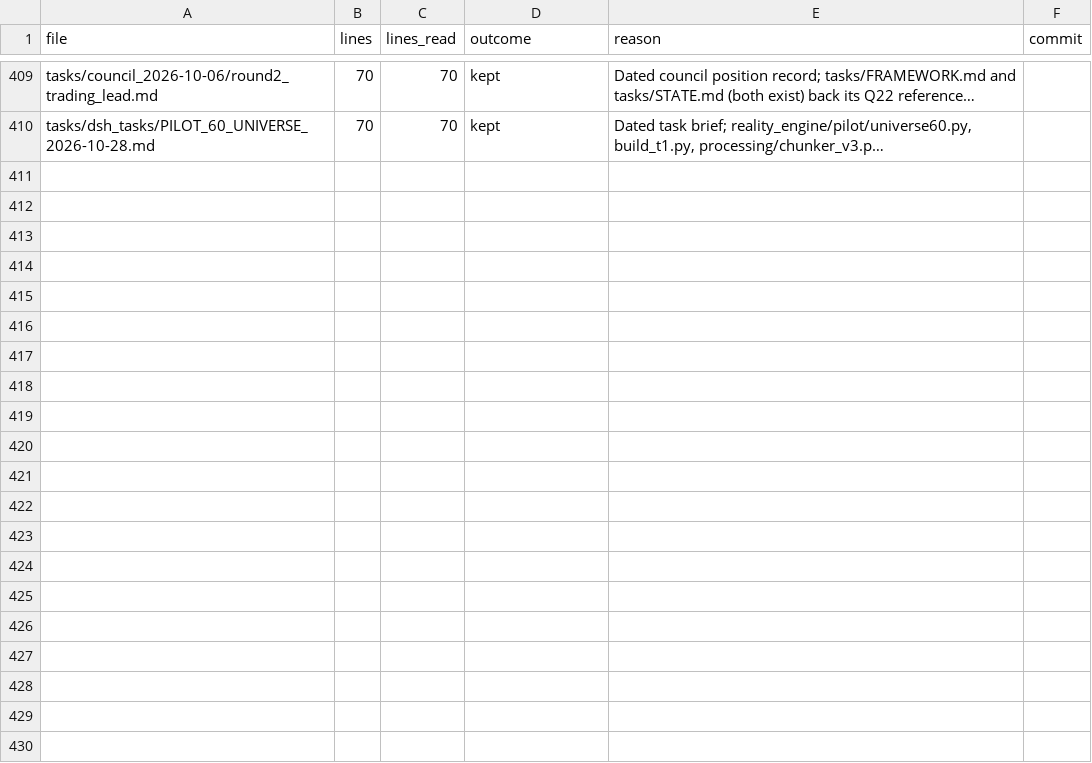
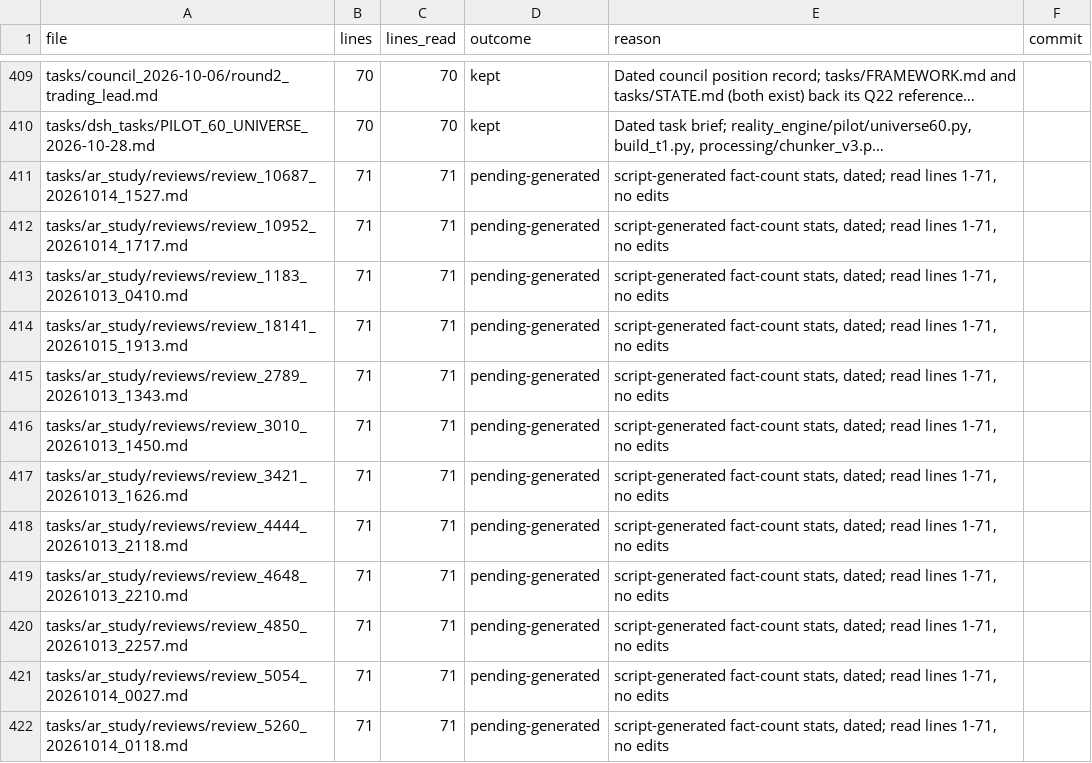
Before and after one commit to kakazuya/Reality-Engine, a CSV file: tasks/handoff/DOC_REVIEW_PROGRESS.csv, drawn as a sheet; only a part is shown, gaps mark what is left out; long unchanged cells end in …; the diff names each change by its address in the sheet, - before the commit and + after, or states it on an @@ line.

```diff
--- a/tasks/handoff/DOC_REVIEW_PROGRESS.csv
+++ b/tasks/handoff/DOC_REVIEW_PROGRESS.csv
+row 411: tasks/ar_study/reviews/review_10687_20261014_1527.md | 71 | 71 | pending-generated | script-generated fact-count stats, dated; read lines 1-71, no edits
+row 412: tasks/ar_study/reviews/review_10952_20261014_1717.md | 71 | 71 | pending-generated | script-generated fact-count stats, dated; read lines 1-71, no edits
+row 413: tasks/ar_study/reviews/review_1183_20261013_0410.md | 71 | 71 | pending-generated | script-generated fact-count stats, dated; read lines 1-71, no edits
+row 414: tasks/ar_study/reviews/review_18141_20261015_1913.md | 71 | 71 | pending-generated | script-generated fact-count stats, dated; read lines 1-71, no edits
+row 415: tasks/ar_study/reviews/review_2789_20261013_1343.md | 71 | 71 | pending-generated | script-generated fact-count stats, dated; read lines 1-71, no edits
+row 416: tasks/ar_study/reviews/review_3010_20261013_1450.md | 71 | 71 | pending-generated | script-generated fact-count stats, dated; read lines 1-71, no edits
+row 417: tasks/ar_study/reviews/review_3421_20261013_1626.md | 71 | 71 | pending-generated | script-generated fact-count stats, dated; read lines 1-71, no edits
+row 418: tasks/ar_study/reviews/review_4444_20261013_2118.md | 71 | 71 | pending-generated | script-generated fact-count stats, dated; read lines 1-71, no edits
+row 419: tasks/ar_study/reviews/review_4648_20261013_2210.md | 71 | 71 | pending-generated | script-generated fact-count stats, dated; read lines 1-71, no edits
+row 420: tasks/ar_study/reviews/review_4850_20261013_2257.md | 71 | 71 | pending-generated | script-generated fact-count stats, dated; read lines 1-71, no edits
+row 421: tasks/ar_study/reviews/review_5054_20261014_0027.md | 71 | 71 | pending-generated | script-generated fact-count stats, dated; read lines 1-71, no edits
+row 422: tasks/ar_study/reviews/review_5260_20261014_0118.md | 71 | 71 | pending-generated | script-generated fact-count stats, dated; read lines 1-71, no edits
```
